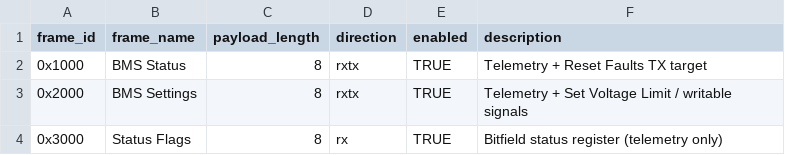
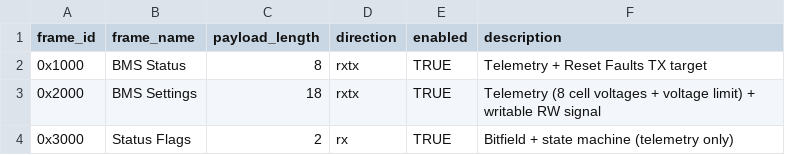
Before and after one commit to P-Shreyas543/Bytehound, a CSV file: app/resources/config_template/frames.csv, drawn as a sheet.

```diff
--- a/app/resources/config_template/frames.csv
+++ b/app/resources/config_template/frames.csv
@@ -2,3 +2,3 @@ frame_id,frame_name,payload_length,direction,enabled,description
 0x1000,BMS Status,8,rxtx,TRUE,Telemetry + Reset Faults TX target
-0x2000,BMS Settings,8,rxtx,TRUE,Telemetry + Set Voltage Limit / writable signals
-0x3000,Status Flags,8,rx,TRUE,Bitfield status register (telemetry only)
+0x2000,BMS Settings,18,rxtx,TRUE,Telemetry (8 cell voltages + voltage limit) + writable RW signal
+0x3000,Status Flags,2,rx,TRUE,Bitfield + state machine (telemetry only)
```
Also changed, not shown: 21 other files.
